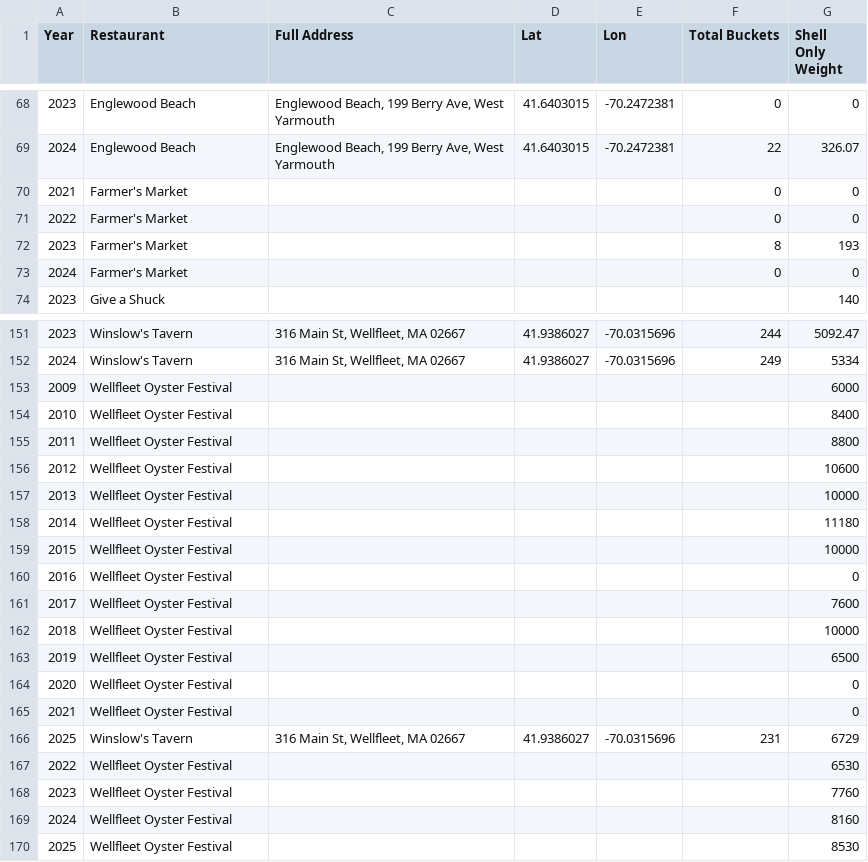
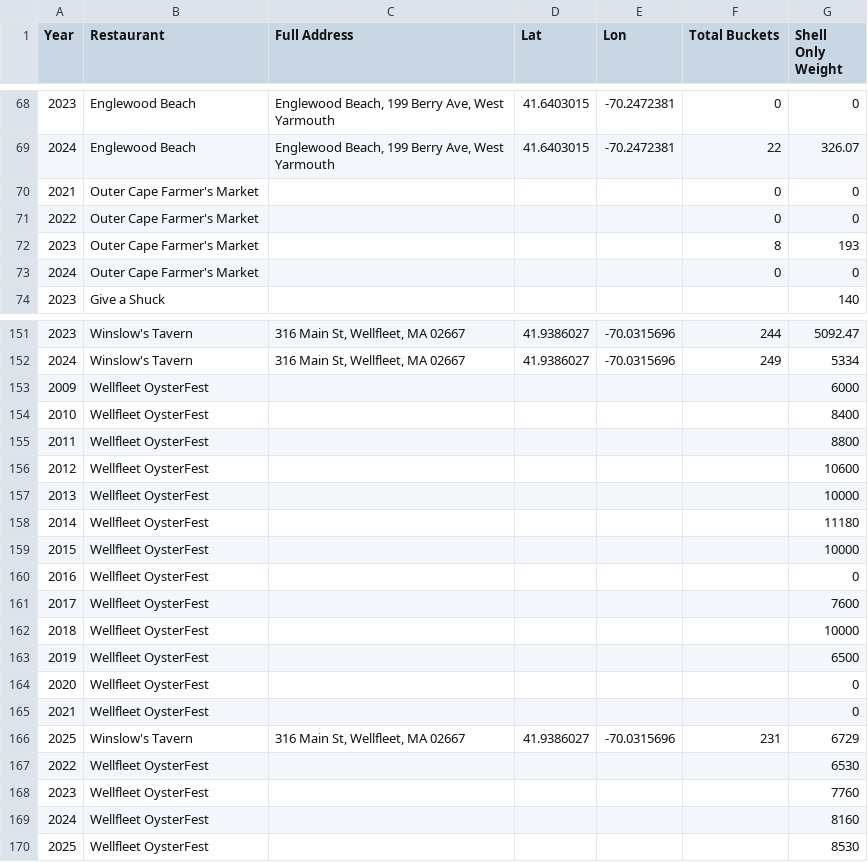
Before and after one commit to aidanborkan/Massachusetts_Oyster_Project, a CSV file: MOP_mega_with_locations_fixed.csv, drawn as a sheet; only a part is shown, gaps mark what is left out; the diff names each change by its address in the sheet, - before the commit and + after, or states it on an @@ line.

```diff
--- a/MOP_mega_with_locations_fixed.csv
+++ b/MOP_mega_with_locations_fixed.csv
-B70:B73 (Restaurant): Farmer's Market
+B70:B73 (Restaurant): Outer Cape Farmer's Market
-B153:B165 (Restaurant): Wellfleet Oyster Festival
+B153:B165 (Restaurant): Wellfleet OysterFest
-B167:B170 (Restaurant): Wellfleet Oyster Festival
+B167:B170 (Restaurant): Wellfleet OysterFest
```
Also changed, not shown: 2 other files.
